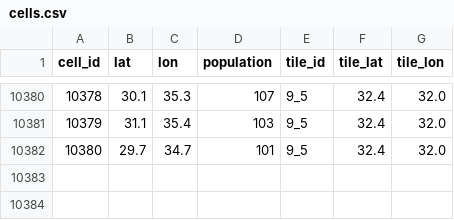
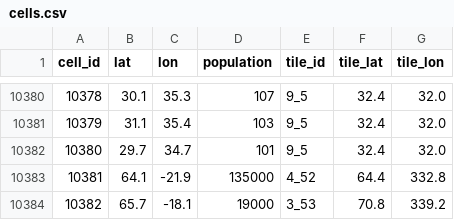
Before and after one commit to theitush/WeatherBaseline, a CSV file: data/cells.csv, drawn as a sheet; only a part is shown, gaps mark what is left out; the diff names each change by its address in the sheet, - before the commit and + after, or states it on an @@ line.

```diff
--- a/data/cells.csv
+++ b/data/cells.csv
+row 10383: 10381 | 64.1 | -21.9 | 135000 | 4_52 | 64.4 | 332.8
+row 10384: 10382 | 65.7 | -18.1 | 19000 | 3_53 | 70.8 | 339.2
```
